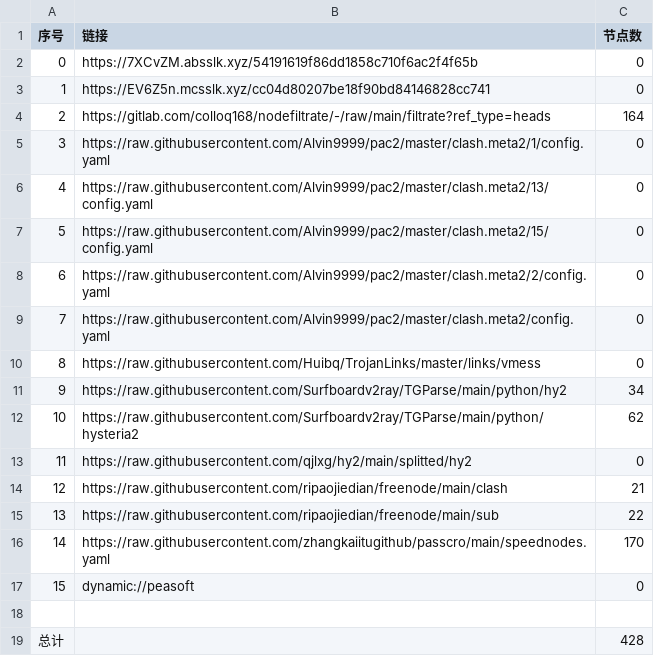
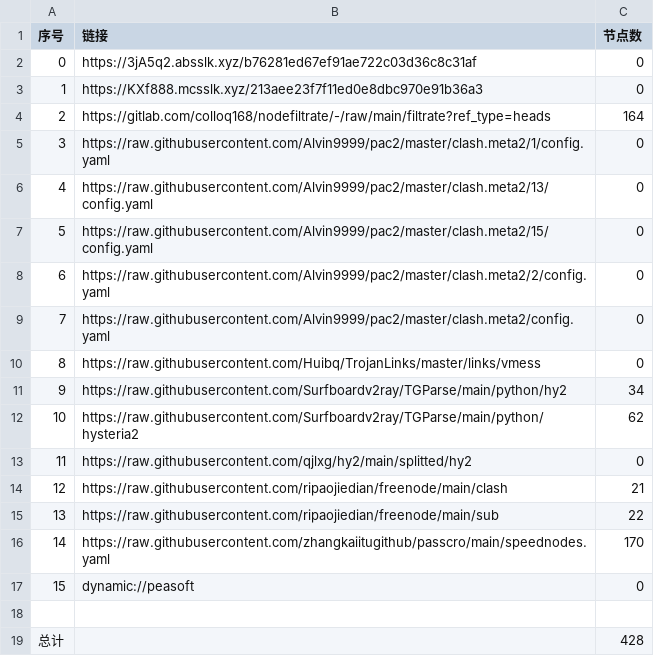
Before and after one commit to yg8080/AutoMergePublicNodes, a CSV file: list_result.csv, drawn as a sheet.

```diff
--- a/list_result.csv
+++ b/list_result.csv
@@ -1,4 +1,4 @@
 序号,链接,节点数
-0,https://7XCvZM.absslk.xyz/54191619f86dd1858c710f6ac2f4f65b,0
-1,https://EV6Z5n.mcsslk.xyz/cc04d80207be18f90bd84146828cc741,0
+0,https://3jA5q2.absslk.xyz/b76281ed67ef91ae722c03d36c8c31af,0
+1,https://KXf888.mcsslk.xyz/213aee23f7f11ed0e8dbc970e91b36a3,0
 2,https://gitlab.com/colloq168/nodefiltrate/-/raw/main/filtrate?ref_type=heads,164
```
Also changed, not shown: 5 other files.
